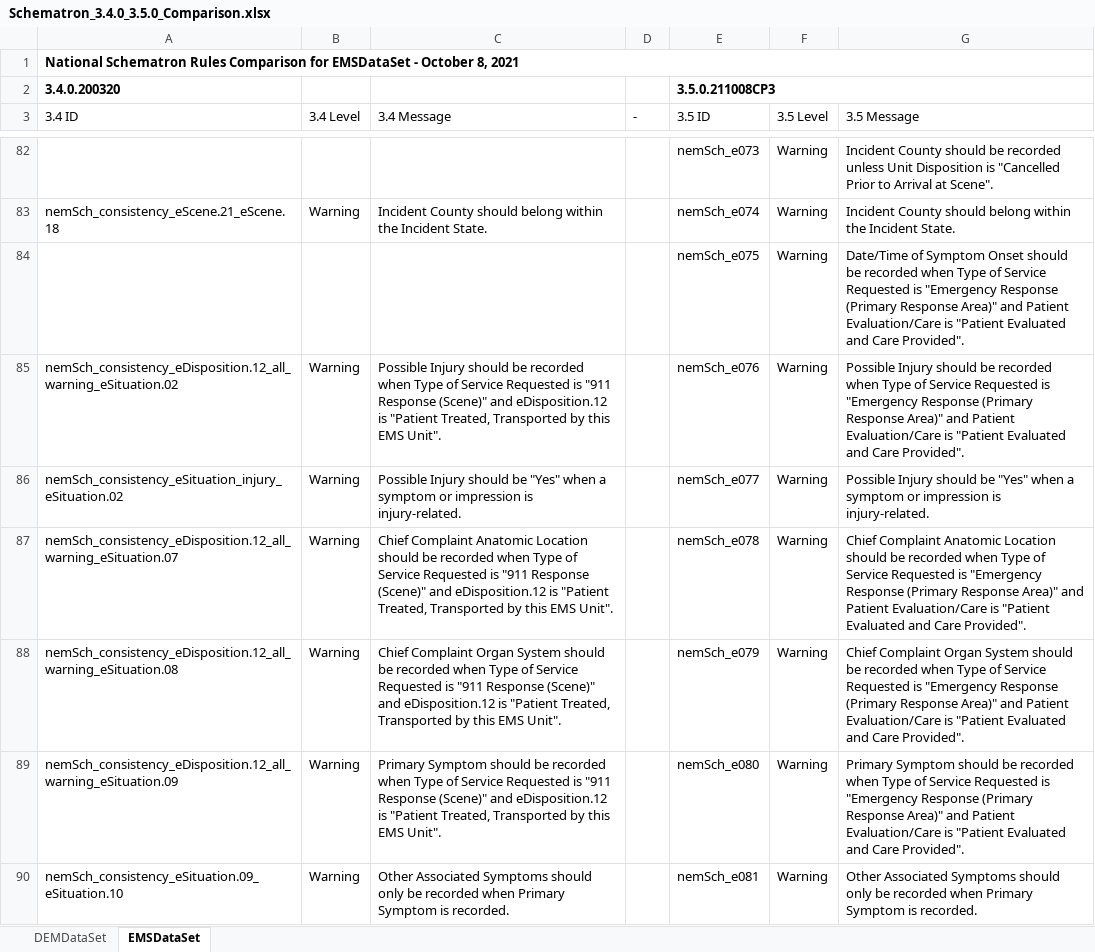
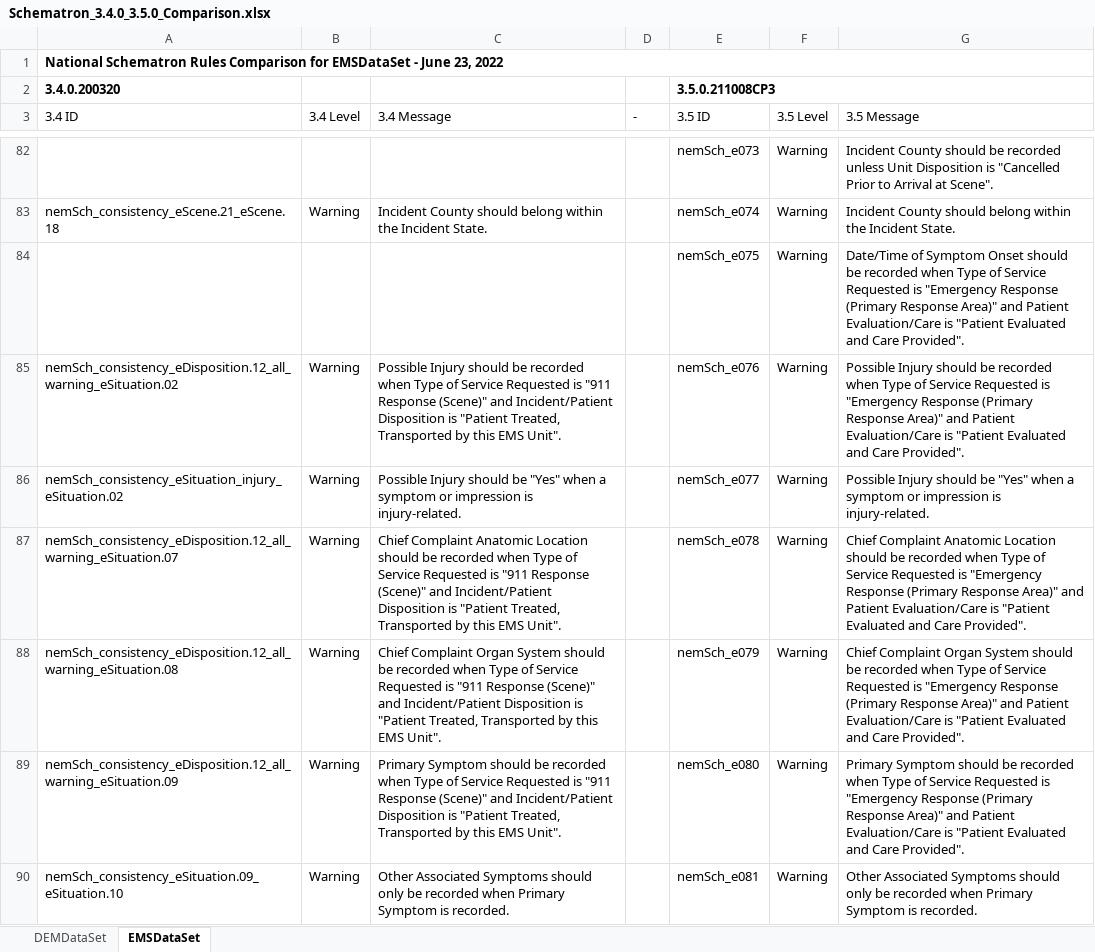
Before and after one commit to peakresponse/nemsis_public, an Excel workbook: Schematron/documentation/Schematron_3.4.0_3.5.0_Comparison.xlsx, sheet EMSDataSet, drawn as a sheet; only a part is shown, gaps mark what is left out; values as stored, in another font and other column widths than the file's, no borders; conditional formats and table styles not drawn; the diff covers the shown part only; the diff names each change by its address in the sheet, - before the commit and + after, or states it on an @@ line.

```diff
--- a/Schematron/documentation/Schematron_3.4.0_3.5.0_Comparison.xlsx (sheet EMSDataSet)
+++ b/Schematron/documentation/Schematron_3.4.0_3.5.0_Comparison.xlsx (sheet EMSDataSet)
-A1 (3.4 ID): …EMSDataSet - October 8, 2021
+A1 (3.4 ID): …EMSDataSet - June 23, 2022
-C85 (3.4 Message): …(Scene)" and eDisposition.12 is "Patient…
+C85 (3.4 Message): …(Scene)" and Incident/Patient Disposition is "Patient…
-C87 (3.4 Message): …(Scene)" and eDisposition.12 is "Patient…
+C87 (3.4 Message): …(Scene)" and Incident/Patient Disposition is "Patient…
-C88 (3.4 Message): …(Scene)" and eDisposition.12 is "Patient…
+C88 (3.4 Message): …(Scene)" and Incident/Patient Disposition is "Patient…
-C89 (3.4 Message): …(Scene)" and eDisposition.12 is "Patient…
+C89 (3.4 Message): …(Scene)" and Incident/Patient Disposition is "Patient…
```
Also changed, not shown: 3 added rows, 3 removed rows and 41 edited cells elsewhere in this sheet, sheet DEMDataSet.
